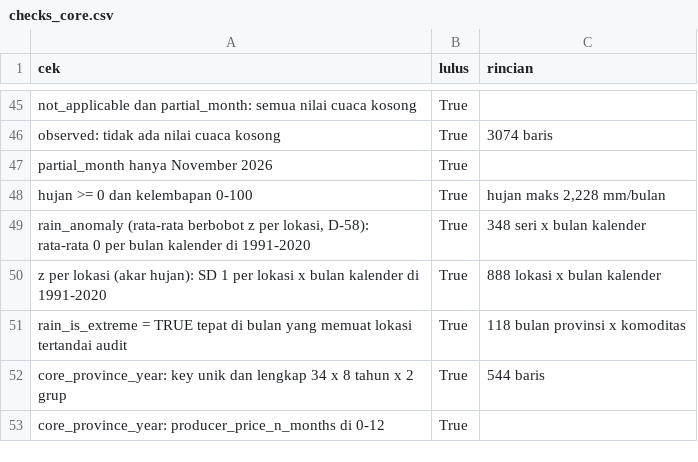
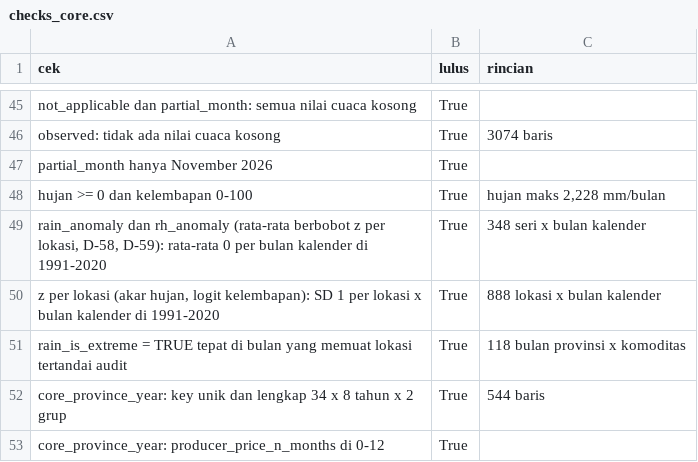
Before and after one commit to MuhammadFaskulFatan/cabai-price-spike, a CSV file: pipeline/validate/reports/checks_core.csv, drawn as a sheet; only a part is shown, gaps mark what is left out.

Commit message:
D-59/D-60: humidity anomaly in core, exploratory merah tests (national rain index enters H4 merah, humidity does not)

```diff
--- a/pipeline/validate/reports/checks_core.csv
+++ b/pipeline/validate/reports/checks_core.csv
@@ -48,4 +48,4 @@ partial_month hanya November 2026,True,
 hujan >= 0 dan kelembapan 0-100,True,"hujan maks 2,228 mm/bulan"
-"rain_anomaly (rata-rata berbobot z per lokasi, D-58): rata-rata 0 per bulan kalender di 1991-2020",True,348 seri x bulan kalender
-z per lokasi (akar hujan): SD 1 per lokasi x bulan kalender di 1991-2020,True,888 lokasi x bulan kalender
+"rain_anomaly dan rh_anomaly (rata-rata berbobot z per lokasi, D-58, D-59): rata-rata 0 per bulan kalender di 1991-2020",True,348 seri x bulan kalender
+"z per lokasi (akar hujan, logit kelembapan): SD 1 per lokasi x bulan kalender di 1991-2020",True,888 lokasi x bulan kalender
 rain_is_extreme = TRUE tepat di bulan yang memuat lokasi tertandai audit,True,118 bulan provinsi x komoditas
```
Also changed, not shown: 18 other files.
